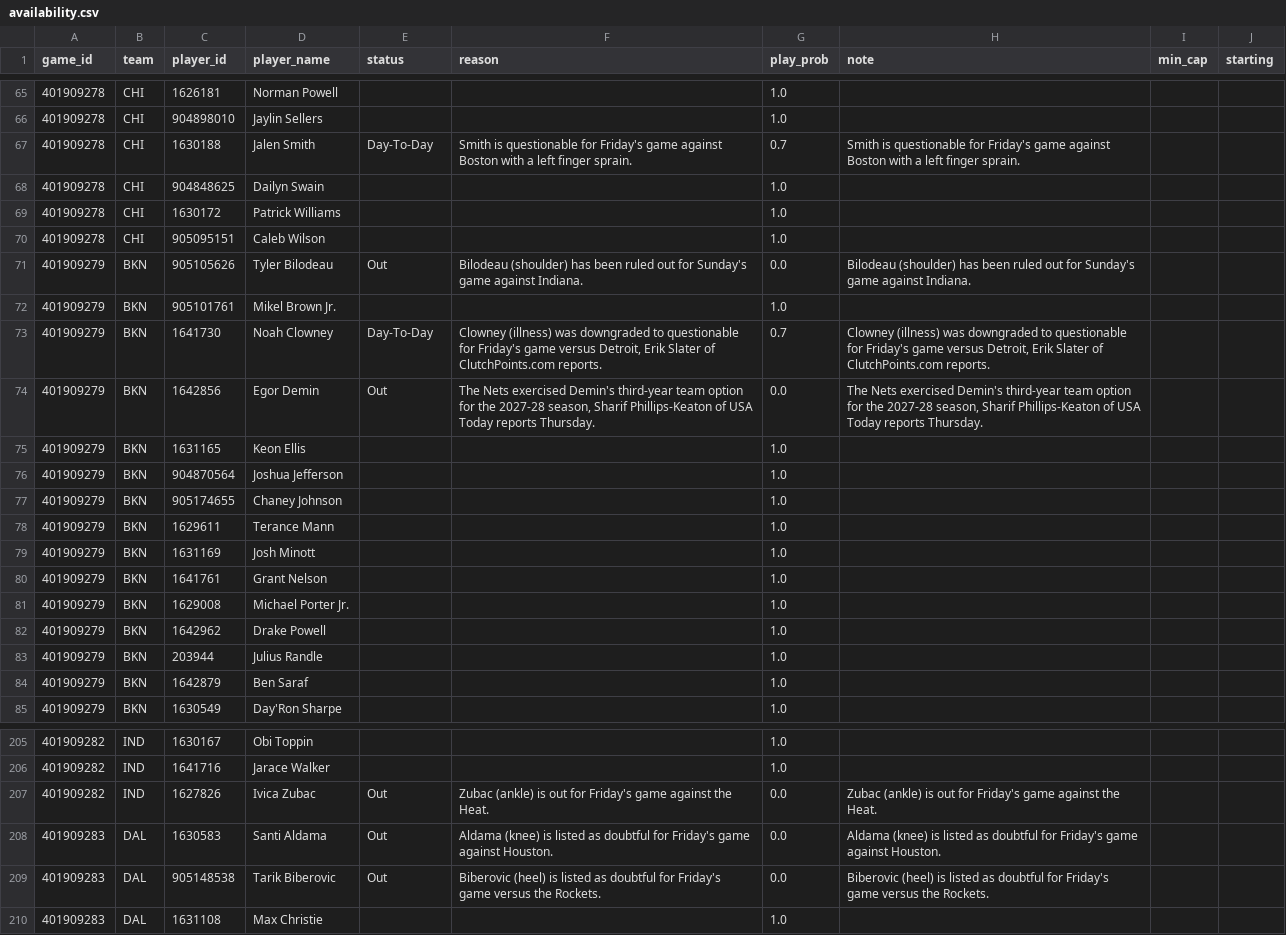
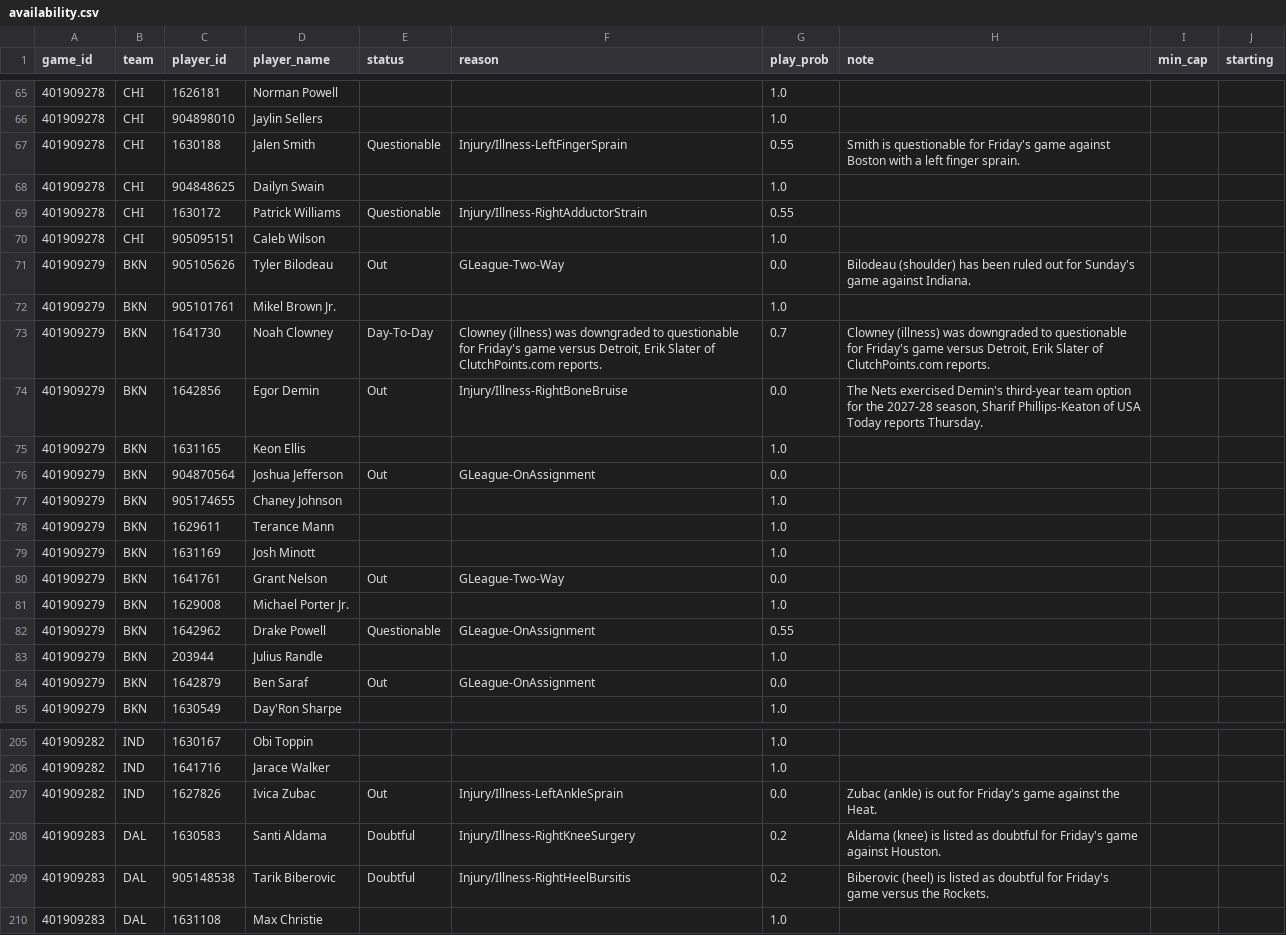
Before and after one commit to shreyaslamba2004-svg/NBA, a CSV file: output/2026-10-30/availability.csv, drawn as a sheet; only a part is shown, gaps mark what is left out; the diff covers the shown part only.

```diff
--- a/output/2026-10-30/availability.csv
+++ b/output/2026-10-30/availability.csv
@@ -66,12 +66,12 @@ game_id,team,player_id,player_name,status,reason,play_prob,note,min_cap,starting
 401909278,CHI,904898010,Jaylin Sellers,,,1.0,,,
-401909278,CHI,1630188,Jalen Smith,Day-To-Day,Smith is questionable for Friday's game against Boston with a left finger sprain.,0.7,Smith is questionable for Friday's game against Boston with a left finger sprain.,,
+401909278,CHI,1630188,Jalen Smith,Questionable,Injury/Illness-LeftFingerSprain,0.55,Smith is questionable for Friday's game against Boston with a left finger sprain.,,
 401909278,CHI,904848625,Dailyn Swain,,,1.0,,,
-401909278,CHI,1630172,Patrick Williams,,,1.0,,,
+401909278,CHI,1630172,Patrick Williams,Questionable,Injury/Illness-RightAdductorStrain,0.55,,,
 401909278,CHI,905095151,Caleb Wilson,,,1.0,,,
-401909279,BKN,905105626,Tyler Bilodeau,Out,Bilodeau (shoulder) has been ruled out for Sunday's game against Indiana.,0.0,Bilodeau (shoulder) has been ruled out for Sunday's game against Indiana.,,
+401909279,BKN,905105626,Tyler Bilodeau,Out,GLeague-Two-Way,0.0,Bilodeau (shoulder) has been ruled out for Sunday's game against Indiana.,,
 401909279,BKN,905101761,Mikel Brown Jr.,,,1.0,,,
 401909279,BKN,1641730,Noah Clowney,Day-To-Day,"Clowney (illness) was downgraded to questionable for Friday's game versus Detroit, Erik Slater of ClutchPoints.com reports.",0.7,"Clowney (illness) was downgraded to questionable for Friday's game versus Detroit, Erik Slater of ClutchPoints.com reports.",,
-401909279,BKN,1642856,Egor Demin,Out,"The Nets exercised Demin's third-year team option for the 2027-28 season, Sharif Phillips-Keaton of USA Today reports Thursday.",0.0,"The Nets exercised Demin's third-year team option for the 2027-28 season, Sharif Phillips-Keaton of USA Today reports Thursday.",,
+401909279,BKN,1642856,Egor Demin,Out,Injury/Illness-RightBoneBruise,0.0,"The Nets exercised Demin's third-year team option for the 2027-28 season, Sharif Phillips-Keaton of USA Today reports Thursday.",,
 401909279,BKN,1631165,Keon Ellis,,,1.0,,,
-401909279,BKN,904870564,Joshua Jefferson,,,1.0,,,
+401909279,BKN,904870564,Joshua Jefferson,Out,GLeague-OnAssignment,0.0,,,
 401909279,BKN,905174655,Chaney Johnson,,,1.0,,,
@@ -79,7 +79,7 @@ game_id,team,player_id,player_name,status,reason,play_prob,note,min_cap,starting
 401909279,BKN,1631169,Josh Minott,,,1.0,,,
-401909279,BKN,1641761,Grant Nelson,,,1.0,,,
+401909279,BKN,1641761,Grant Nelson,Out,GLeague-Two-Way,0.0,,,
 401909279,BKN,1629008,Michael Porter Jr.,,,1.0,,,
-401909279,BKN,1642962,Drake Powell,,,1.0,,,
+401909279,BKN,1642962,Drake Powell,Questionable,GLeague-OnAssignment,0.55,,,
 401909279,BKN,203944,Julius Randle,,,1.0,,,
-401909279,BKN,1642879,Ben Saraf,,,1.0,,,
+401909279,BKN,1642879,Ben Saraf,Out,GLeague-OnAssignment,0.0,,,
 401909279,BKN,1630549,Day'Ron Sharpe,,,1.0,,,
@@ -206,5 +206,5 @@ game_id,team,player_id,player_name,status,reason,play_prob,note,min_cap,starting
 401909282,IND,1641716,Jarace Walker,,,1.0,,,
-401909282,IND,1627826,Ivica Zubac,Out,Zubac (ankle) is out for Friday's game against the Heat.,0.0,Zubac (ankle) is out for Friday's game against the Heat.,,
-401909283,DAL,1630583,Santi Aldama,Out,Aldama (knee) is listed as doubtful for Friday's game against Houston.,0.0,Aldama (knee) is listed as doubtful for Friday's game against Houston.,,
-401909283,DAL,905148538,Tarik Biberovic,Out,Biberovic (heel) is listed as doubtful for Friday's game versus the Rockets.,0.0,Biberovic (heel) is listed as doubtful for Friday's game versus the Rockets.,,
+401909282,IND,1627826,Ivica Zubac,Out,Injury/Illness-LeftAnkleSprain,0.0,Zubac (ankle) is out for Friday's game against the Heat.,,
+401909283,DAL,1630583,Santi Aldama,Doubtful,Injury/Illness-RightKneeSurgery,0.2,Aldama (knee) is listed as doubtful for Friday's game against Houston.,,
+401909283,DAL,905148538,Tarik Biberovic,Doubtful,Injury/Illness-RightHeelBursitis,0.2,Biberovic (heel) is listed as doubtful for Friday's game versus the Rockets.,,
 401909283,DAL,1631108,Max Christie,,,1.0,,,
```
Also changed, not shown: 120 edited cells elsewhere in this file, output/2026-10-30/edges.csv, output/2026-10-30/games.csv, 12 other files.
